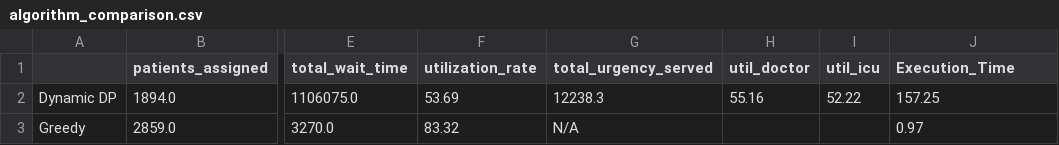
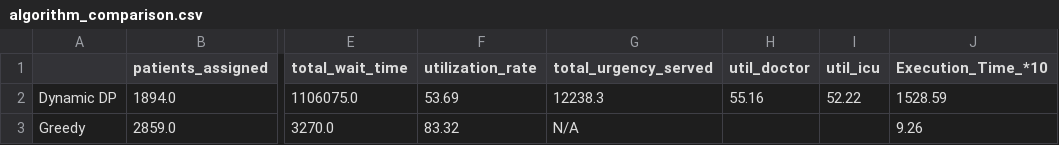
Before and after one commit to Rishabh-Fuke/DSA_Project2, a CSV file: algorithm_comparison.csv, drawn as a sheet; only a part is shown, gaps mark what is left out; the diff names each change by its address in the sheet, - before the commit and + after, or states it on an @@ line.

```diff
--- a/algorithm_comparison.csv
+++ b/algorithm_comparison.csv
-J1: Execution_Time
+J1: Execution_Time_*10
-J2 (Execution_Time_*10): 157.25
+J2 (Execution_Time_*10): 1528.59
-J3 (Execution_Time_*10): 0.97
+J3 (Execution_Time_*10): 9.26
```
Also changed, not shown: 2 other files.
